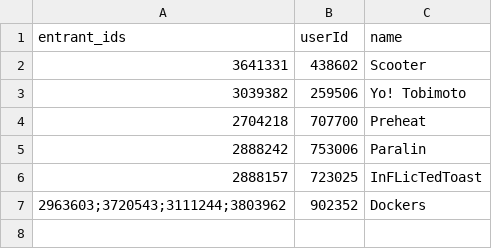
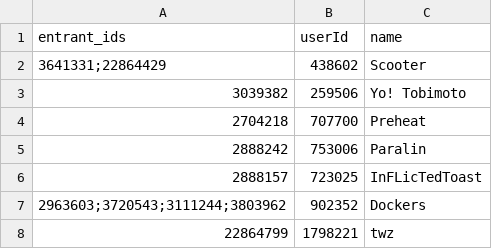
Before and after one commit to aTastyT0ast/llbpro, a CSV file: gg/map_unregistered_gg_players.csv, drawn as a sheet.

```diff
--- a/gg/map_unregistered_gg_players.csv
+++ b/gg/map_unregistered_gg_players.csv
@@ -1,3 +1,3 @@
 entrant_ids,userId,name
-3641331,438602,Scooter
+3641331;22864429,438602,Scooter
 3039382,259506,Yo! Tobimoto
@@ -7 +7,2 @@ entrant_ids,userId,name
 2963603;3720543;3111244;3803962,902352,Dockers
+22864799,1798221,twz
```
Also changed, not shown: gg/gg_tourneys.csv, 5 other files.
